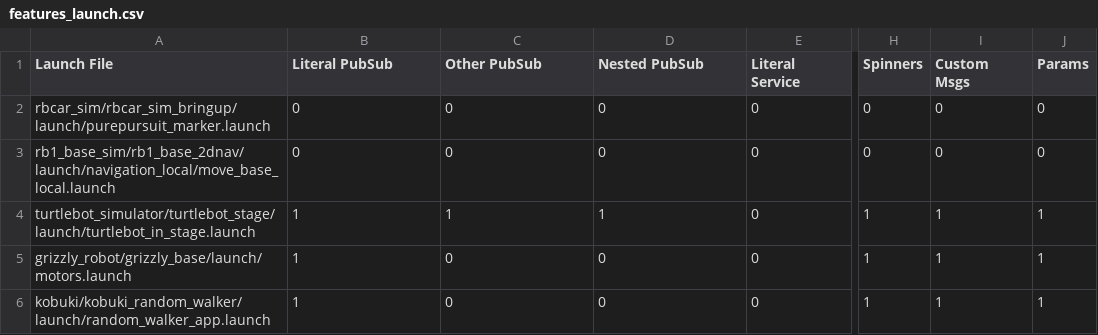
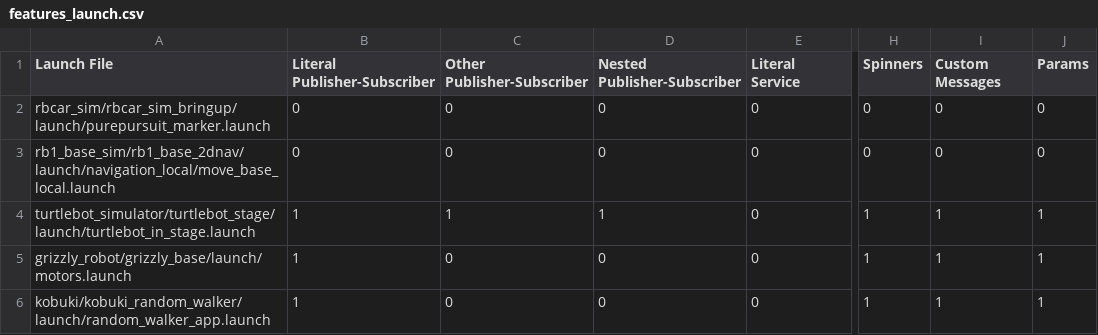
Before and after one commit to git-afsantos/ros_data, a CSV file: launch_data/features_launch.csv, drawn as a sheet; only a part is shown, gaps mark what is left out; the diff names each change by its address in the sheet, - before the commit and + after, or states it on an @@ line.

```diff
--- a/launch_data/features_launch.csv
+++ b/launch_data/features_launch.csv
-B1: Literal PubSub
+B1: Literal Publisher-Subscriber
-C1: Other PubSub
+C1: Other Publisher-Subscriber
-D1: Nested PubSub
+D1: Nested Publisher-Subscriber
-I1: Custom Msgs
+I1: Custom Messages
```
Also changed, not shown: package_data/features_pkg.csv, 1 other file.
